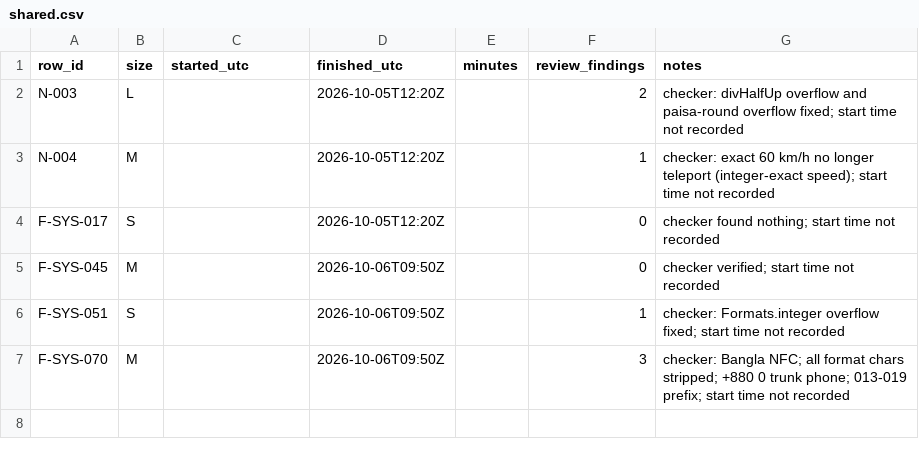
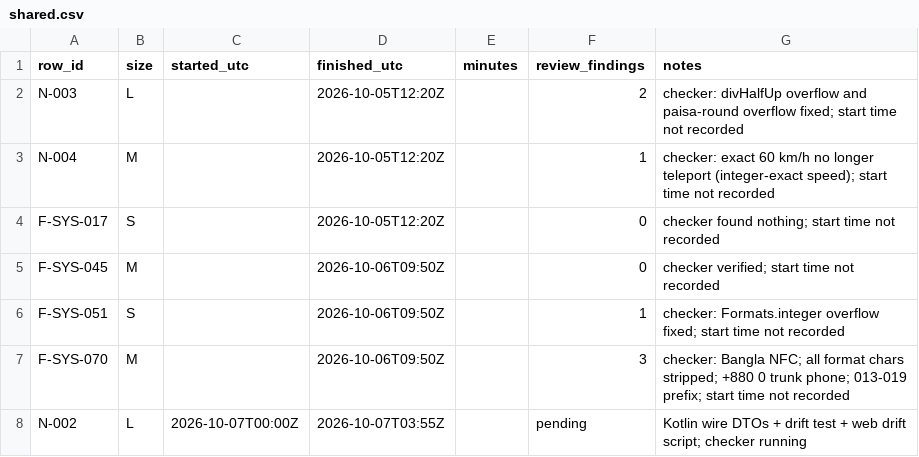
Before and after one commit to asefameerador96-ctrl/Aron-Pro-Max, a CSV file: docs/status/shared.csv, drawn as a sheet.

```diff
--- a/docs/status/shared.csv
+++ b/docs/status/shared.csv
@@ -7 +7,2 @@ F-SYS-051,S,,2026-10-06T09:50Z,,1,checker: Formats.integer overflow fixed; start
 F-SYS-070,M,,2026-10-06T09:50Z,,3,checker: Bangla NFC; all format chars stripped; +880 0 trunk phone; 013-019 prefix; start time not recorded
+N-002,L,2026-10-07T00:00Z,2026-10-07T03:55Z,,pending,Kotlin wire DTOs + drift test + web drift script; checker running
```
Also changed, not shown: 6 other files.
